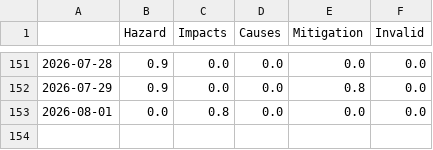
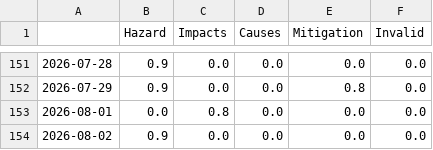
Before and after one commit to MarcoL95-News25/StormIsComing, a CSV file: csv/topics_date.csv, drawn as a sheet; only a part is shown, gaps mark what is left out.

```diff
--- a/csv/topics_date.csv
+++ b/csv/topics_date.csv
@@ -153 +153,2 @@
 2026-08-01,0.0,0.8,0.0,0.0,0.0
+2026-08-02,0.9,0.0,0.0,0.0,0.0
```
Also changed, not shown: 9 other files.
